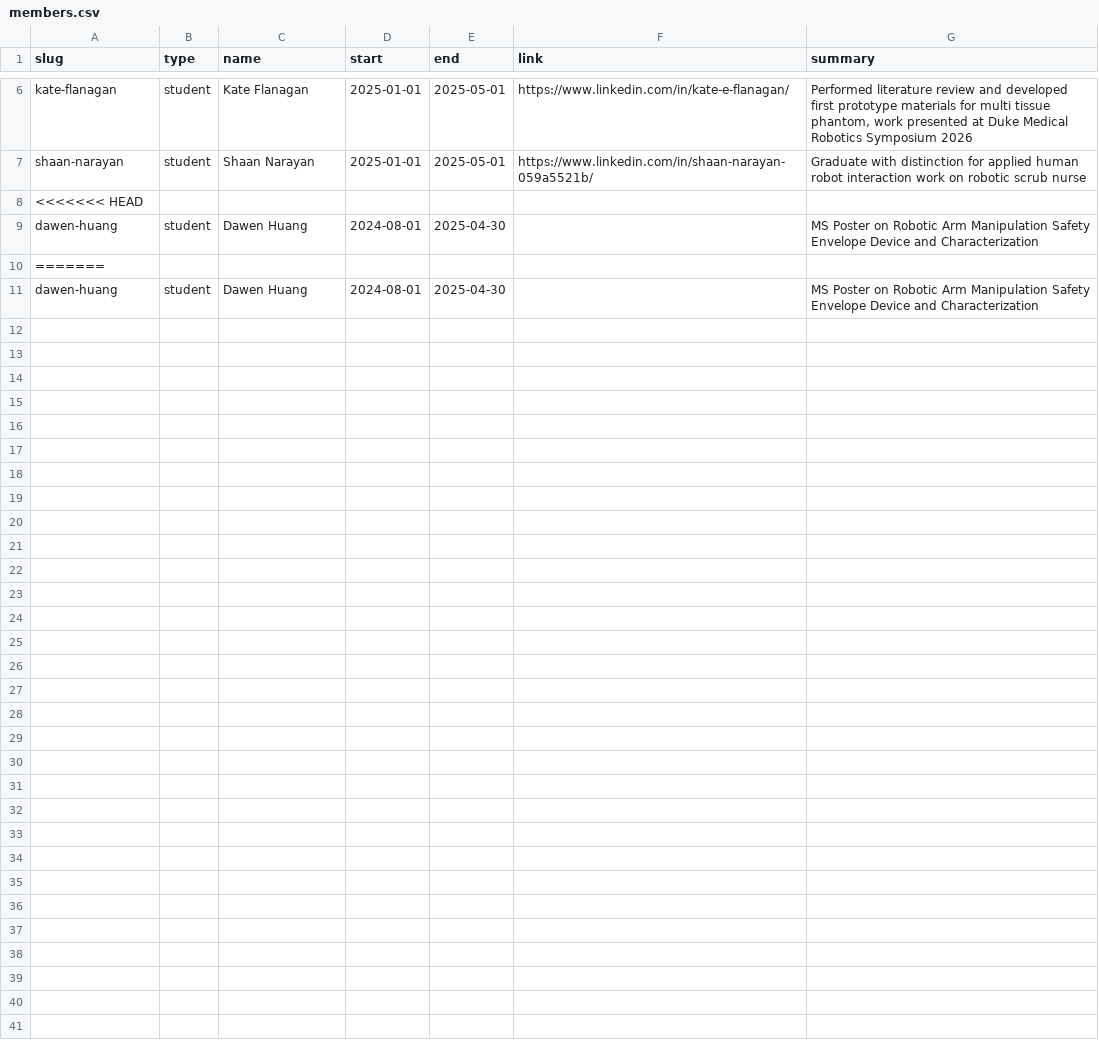
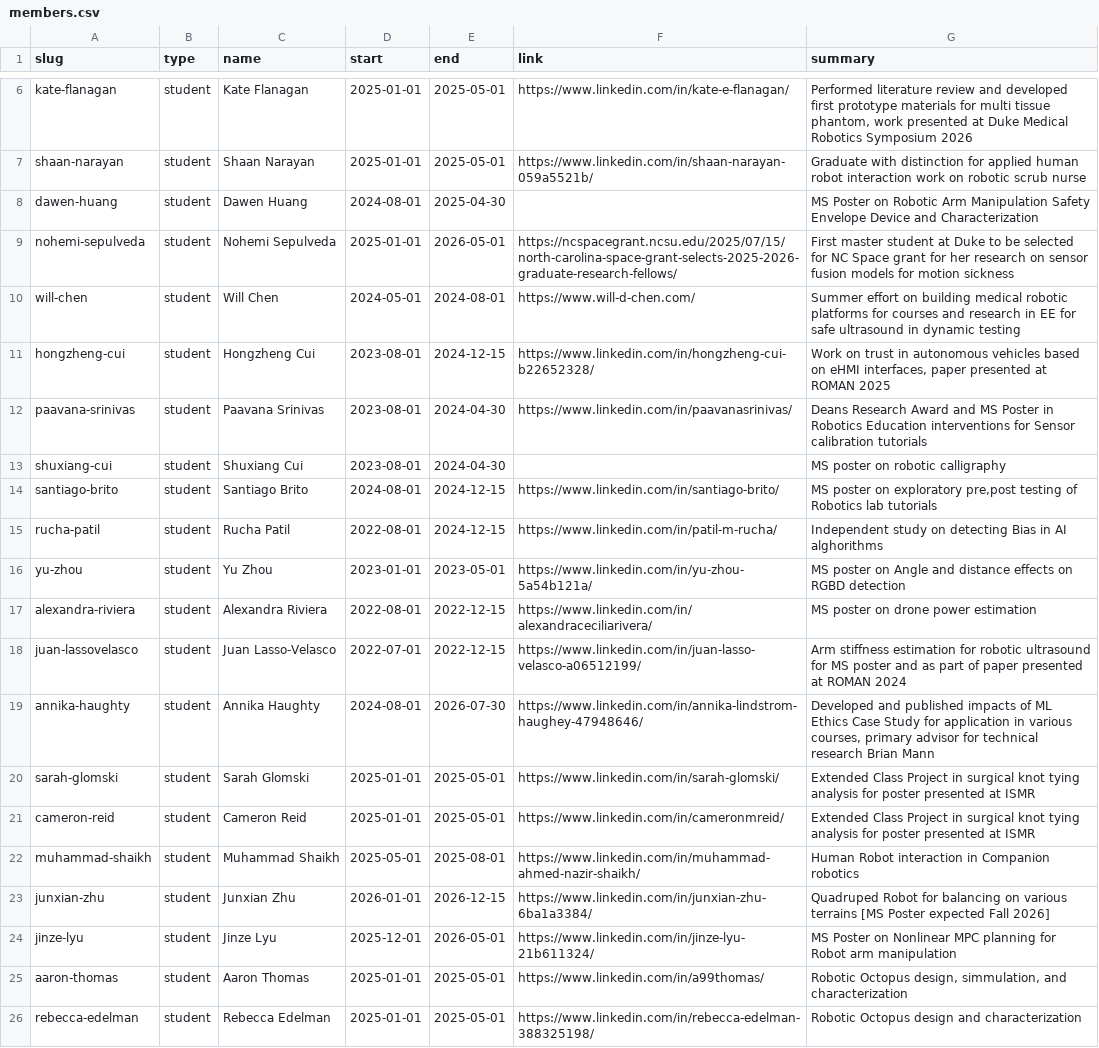
Before and after one commit to seamuslowry/siobhan-oca, a CSV file: public/team/members.csv, drawn as a sheet; only a part is shown, gaps mark what is left out; removed rows and columns are numbered as before the commit, all else as after; the diff covers the shown part only; the diff names each change by its address in the sheet, - before the commit and + after, or states it on an @@ line.

Commit message:
add more members

```diff
--- a/public/team/members.csv
+++ b/public/team/members.csv
-row 8: <<<<<<< HEAD
-row 10: =======
-row 11: dawen-huang | student | Dawen Huang | 2024-08-01 | 2025-04-30 |  | MS Poster on Robotic Arm Manipulation Safety Envelope Device and Characterization
+row 9: nohemi-sepulveda | student | Nohemi Sepulveda | 2025-01-01 | 2026-05-01 | https://ncspacegrant.ncsu.edu/2025/07/15/north-carolina-space-grant-selects-2025-2026-graduate-research-fellows/ | First master student at Duke to be selected for NC Space grant for her research on sensor fusion models for motion sickness
+row 10: will-chen | student | Will Chen | 2024-05-01 | 2024-08-01 | https://www.will-d-chen.com/ | Summer effort on building medical robotic platforms for courses and research in EE for safe ultrasound in dynamic testing
+row 11: hongzheng-cui | student | Hongzheng Cui | 2023-08-01 | 2024-12-15 | https://www.linkedin.com/in/hongzheng-cui-b22652328/ | Work on trust in autonomous vehicles based on eHMI interfaces, paper presented at ROMAN 2025
+row 12: paavana-srinivas | student | Paavana Srinivas | 2023-08-01 | 2024-04-30 | https://www.linkedin.com/in/paavanasrinivas/ | Deans Research Award and MS Poster in Robotics Education interventions for Sensor calibration tutorials
+row 13: shuxiang-cui | student | Shuxiang Cui | 2023-08-01 | 2024-04-30 |  | MS poster on robotic calligraphy
+row 14: santiago-brito | student | Santiago Brito | 2024-08-01 | 2024-12-15 | https://www.linkedin.com/in/santiago-brito/ | MS poster on exploratory pre,post testing of Robotics lab tutorials
+row 15: rucha-patil | student | Rucha Patil | 2022-08-01 | 2024-12-15 | https://www.linkedin.com/in/patil-m-rucha/ | Independent study on detecting Bias in AI alghorithms
+row 16: yu-zhou | student | Yu Zhou | 2023-01-01 | 2023-05-01 | https://www.linkedin.com/in/yu-zhou-5a54b121a/ | MS poster on Angle and distance effects on RGBD detection
+row 17: alexandra-riviera | student | Alexandra Riviera | 2022-08-01 | 2022-12-15 | https://www.linkedin.com/in/alexandraceciliarivera/ | MS poster on drone power estimation
+row 18: juan-lassovelasco | student | Juan Lasso-Velasco | 2022-07-01 | 2022-12-15 | https://www.linkedin.com/in/juan-lasso-velasco-a06512199/ | Arm stiffness estimation for robotic ultrasound for MS poster and as part of paper presented at ROMAN 2024
+row 19: annika-haughty | student | Annika Haughty | 2024-08-01 | 2026-07-30 | https://www.linkedin.com/in/annika-lindstrom-haughey-47948646/ | Developed and published impacts of ML Ethics Case Study for application in various courses, primary advisor for technical research Brian Mann
+row 20: sarah-glomski | student | Sarah Glomski | 2025-01-01 | 2025-05-01 | https://www.linkedin.com/in/sarah-glomski/ | Extended Class Project in surgical knot tying analysis for poster presented at ISMR
+row 21: cameron-reid | student | Cameron Reid | 2025-01-01 | 2025-05-01 | https://www.linkedin.com/in/cameronmreid/ | Extended Class Project in surgical knot tying analysis for poster presented at ISMR
+row 22: muhammad-shaikh | student | Muhammad Shaikh | 2025-05-01 | 2025-08-01 | https://www.linkedin.com/in/muhammad-ahmed-nazir-shaikh/ | Human Robot interaction in Companion robotics
+row 23: junxian-zhu | student | Junxian Zhu | 2026-01-01 | 2026-12-15 | https://www.linkedin.com/in/junxian-zhu-6ba1a3384/ | Quadruped Robot for balancing on various terrains [MS Poster expected Fall 2026]
+row 24: jinze-lyu | student | Jinze Lyu | 2025-12-01 | 2026-05-01 | https://www.linkedin.com/in/jinze-lyu-21b611324/ | MS Poster on Nonlinear MPC planning for Robot arm manipulation
+row 25: aaron-thomas | student | Aaron Thomas | 2025-01-01 | 2025-05-01 | https://www.linkedin.com/in/a99thomas/ | Robotic Octopus design, simmulation, and characterization
+row 26: rebecca-edelman | student | Rebecca Edelman | 2025-01-01 | 2025-05-01 | https://www.linkedin.com/in/rebecca-edelman-388325198/ | Robotic Octopus design and characterization
```
Also changed, not shown: 9 added rows elsewhere in this file.
